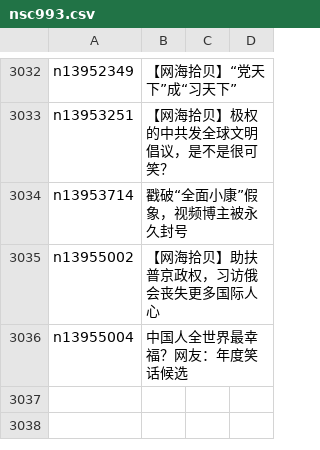
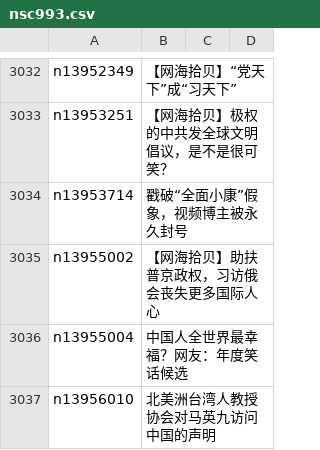
Before and after one commit to epic-marker/epoch-comment, a CSV file: indexes/nsc993.csv, drawn as a sheet; only a part is shown, gaps mark what is left out.

```diff
--- a/indexes/nsc993.csv
+++ b/indexes/nsc993.csv
@@ -3036 +3036,2 @@ n13955002,【网海拾贝】助扶普京政权，习访俄会丧失更多国际
 n13955004,中国人全世界最幸福？网友：年度笑话候选
+n13956010,北美洲台湾人教授协会对马英九访问中国的声明
```
Also changed, not shown: indexes/nsc1025.csv, 18 other files.
